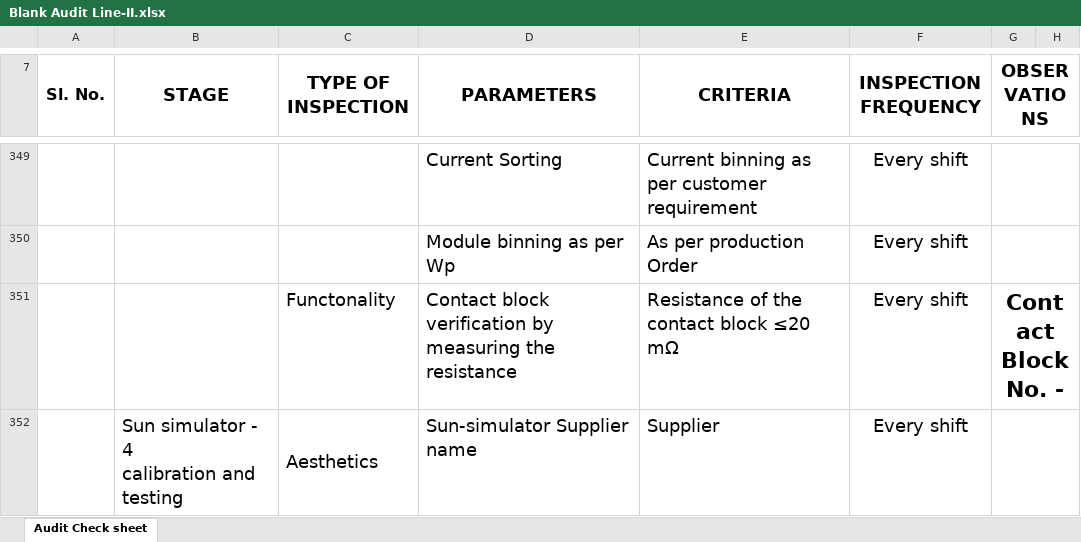
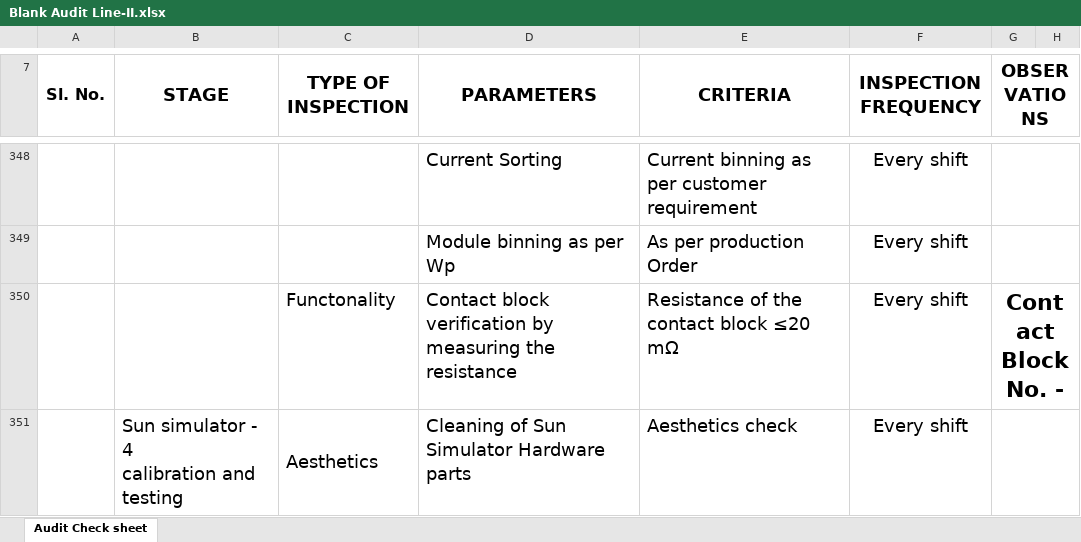
Before and after one commit to HimeshBhattacharjee/VSL_QA_Dashboard, an Excel workbook: QC_Data/Blank Audit Line-II.xlsx, sheet Audit Check sheet, drawn as a sheet; only a part is shown, gaps mark what is left out; values as stored, in another font and other column widths than the file's, no borders; charts and pictures and conditional formats not drawn; addresses are those after the commit; the diff covers the shown part only; the diff names each change by its address in the sheet, - before the commit and + after, or states it on an @@ line.

```diff
--- a/QC_Data/Blank Audit Line-II.xlsx (sheet Audit Check sheet)
+++ b/QC_Data/Blank Audit Line-II.xlsx (sheet Audit Check sheet)
-D351 (PARAMETERS): Sun-simulator Supplier name
+D351 (PARAMETERS): Cleaning of Sun Simulator Hardware parts
-E351 (CRITERIA): Supplier
+E351 (CRITERIA): Aesthetics check
```
Also changed, not shown: 2 removed rows, 3 edited cells, cell formats and merged cells elsewhere in this sheet, 35 other files.
